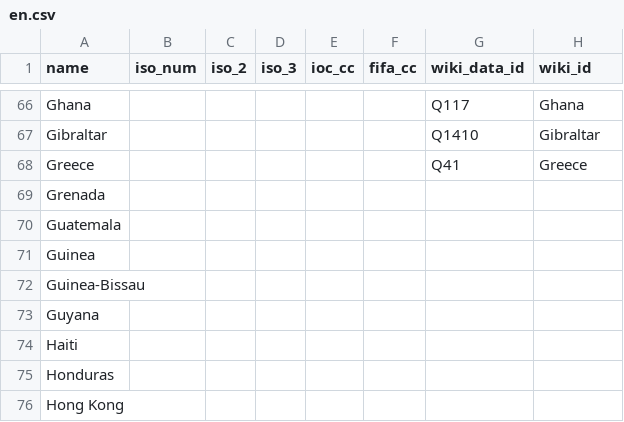
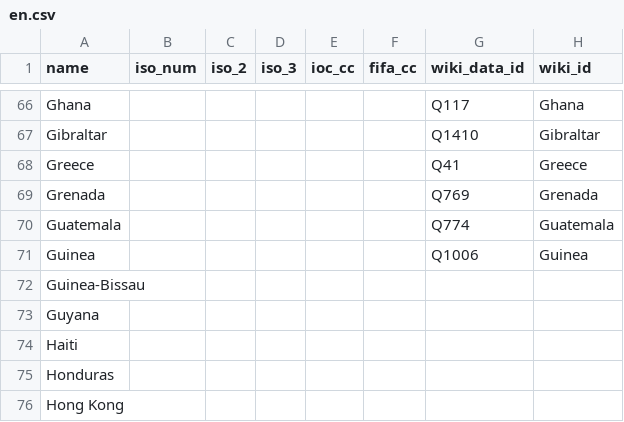
Before and after one commit to dreamerminsk/wiki-langs, a CSV file: countries/codes/en.csv, drawn as a sheet; only a part is shown, gaps mark what is left out.

```diff
--- a/countries/codes/en.csv
+++ b/countries/codes/en.csv
@@ -68,5 +68,5 @@ Gibraltar,,,,,,Q1410,Gibraltar
 Greece,,,,,,Q41,Greece
-Grenada,,,,,,,
-Guatemala,,,,,,,
-Guinea,,,,,,,
+Grenada,,,,,,Q769,Grenada
+Guatemala,,,,,,Q774,Guatemala
+Guinea,,,,,,Q1006,Guinea
 Guinea-Bissau,,,,,,,
```
Also changed, not shown: players/0000.births.csv, players/1980.births.csv.
